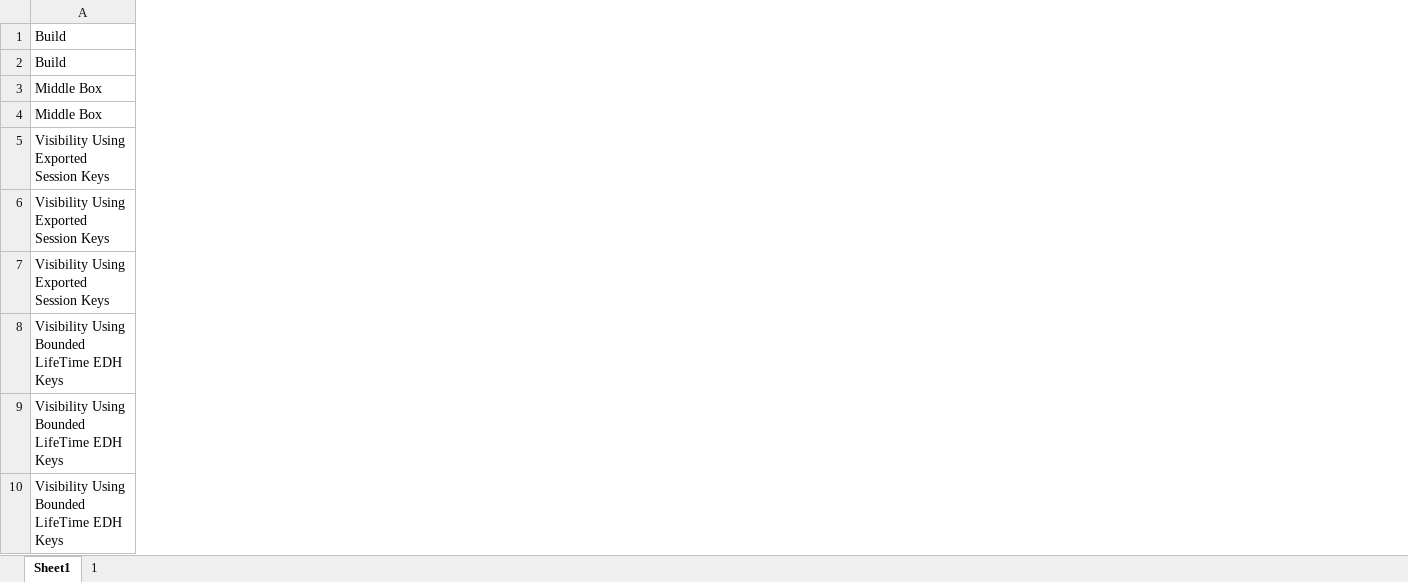
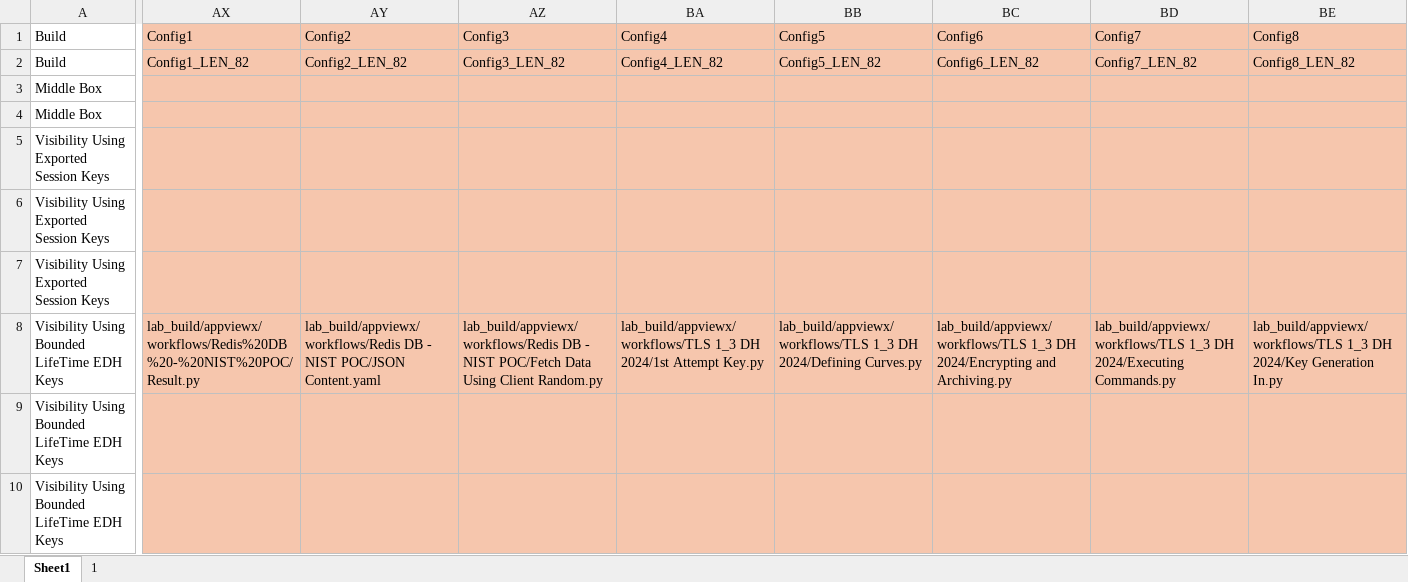
Before and after one commit to usnistgov/nccoe-tls-visibility, an Excel workbook: source/tls-vol-c-appendix-b-collaborator-products.xlsx, sheet Sheet1, drawn as a sheet; only a part is shown, gaps mark what is left out; values as stored, in another font and other column widths than the file's, no borders; the diff covers the shown part only; the diff names each change by its address in the sheet, - before the commit and + after, or states it on an @@ line.

```diff
--- a/source/tls-vol-c-appendix-b-collaborator-products.xlsx (sheet Sheet1)
+++ b/source/tls-vol-c-appendix-b-collaborator-products.xlsx (sheet Sheet1)
+column AX, rows 1-8: Config1 | Config1_LEN_82 |  |  |  |  |  | lab_build/appviewx/workflows/Redis%20DB%20-%20NIST%20POC/Result.py
+column AY, rows 1-8: Config2 | Config2_LEN_82 |  |  |  |  |  | lab_build/appviewx/workflows/Redis DB - NIST POC/JSON Content.yaml
+column AZ, rows 1-8: Config3 | Config3_LEN_82 |  |  |  |  |  | lab_build/appviewx/workflows/Redis DB - NIST POC/Fetch Data Using Client Random.py
+column BA, rows 1-8: Config4 | Config4_LEN_82 |  |  |  |  |  | lab_build/appviewx/workflows/TLS 1_3 DH 2024/1st Attempt Key.py
+column BB, rows 1-8: Config5 | Config5_LEN_82 |  |  |  |  |  | lab_build/appviewx/workflows/TLS 1_3 DH 2024/Defining Curves.py
+column BC, rows 1-8: Config6 | Config6_LEN_82 |  |  |  |  |  | lab_build/appviewx/workflows/TLS 1_3 DH 2024/Encrypting and Archiving.py
+column BD, rows 1-8: Config7 | Config7_LEN_82 |  |  |  |  |  | lab_build/appviewx/workflows/TLS 1_3 DH 2024/Executing Commands.py
+column BE, rows 1-8: Config8 | Config8_LEN_82 |  |  |  |  |  | lab_build/appviewx/workflows/TLS 1_3 DH 2024/Key Generation In.py
```
Also changed, not shown: 3 added columns and 1 edited cell elsewhere in this sheet, sheet 1, formulas that keep their value, 14 other files.
